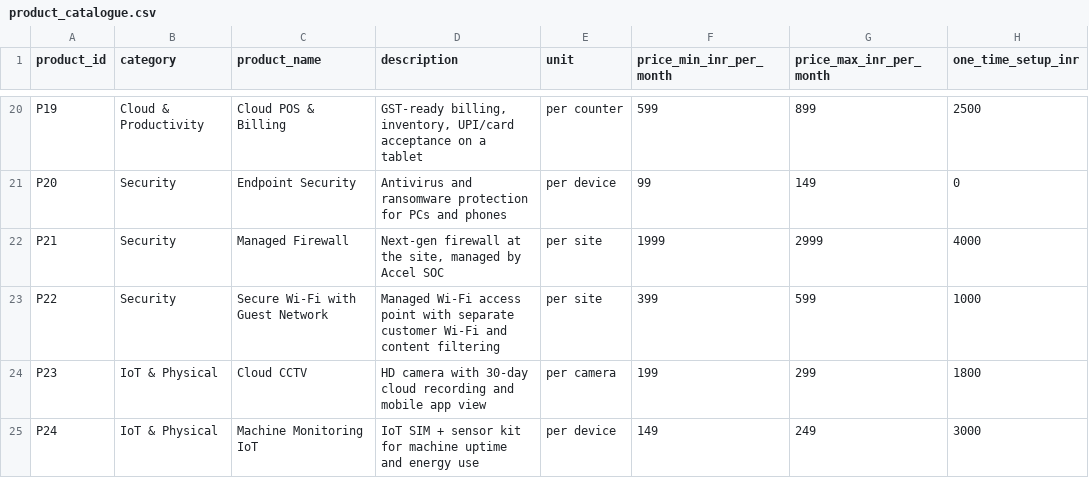
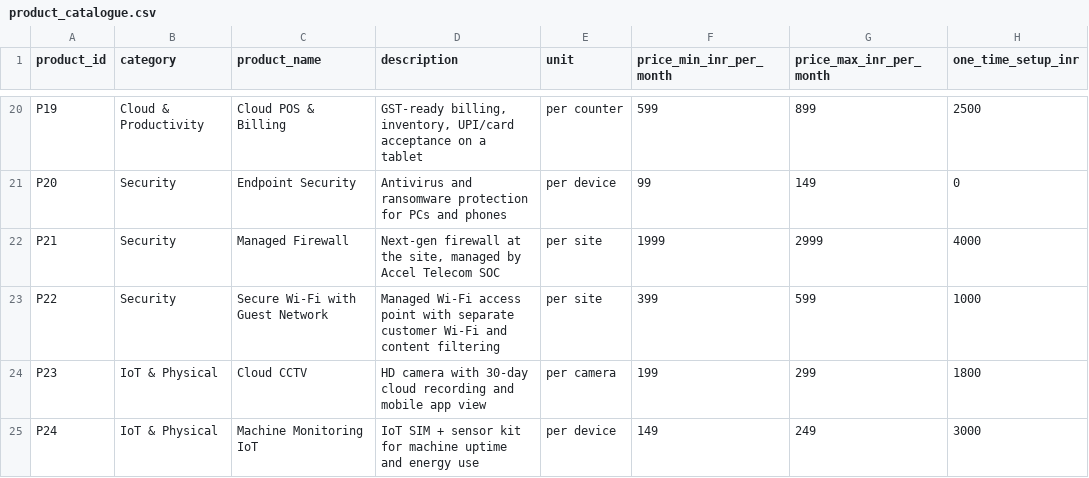
Before and after one commit to Nikunj00170/sync-comp, a CSV file: case_source/product_catalogue.csv, drawn as a sheet; only a part is shown, gaps mark what is left out; the diff names each change by its address in the sheet, - before the commit and + after, or states it on an @@ line.

Commit message:
feat: use Gemini for sales reasoning and brand Accel Telecom

```diff
--- a/case_source/product_catalogue.csv
+++ b/case_source/product_catalogue.csv
-D22 (description): …by Accel SOC
+D22 (description): …by Accel Telecom SOC
```
Also changed, not shown: 25 other files.
